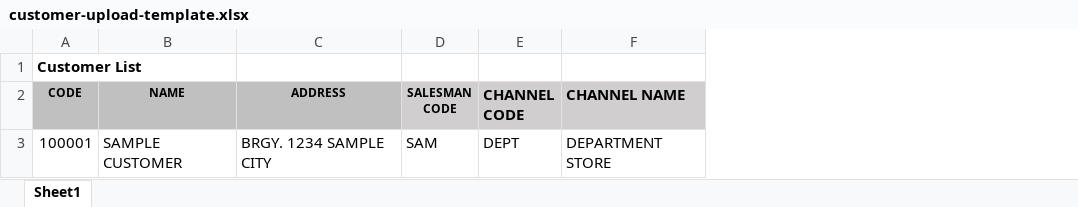
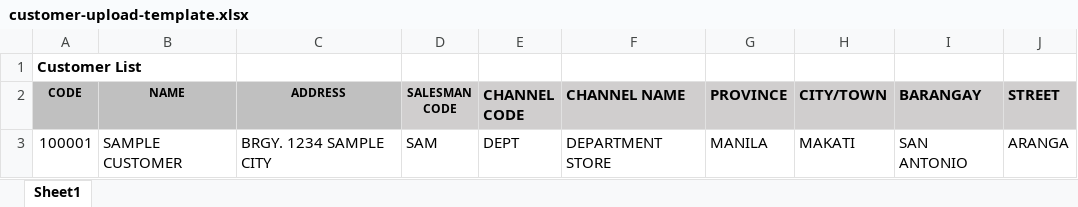
Before and after one commit to webdev-jm/sto-online, an Excel workbook: public/templates/customer-upload-template.xlsx, sheet Sheet1, drawn as a sheet; values as stored, in another font and other column widths than the file's, no borders; the diff names each change by its address in the sheet, - before the commit and + after, or states it on an @@ line.

Commit message:
customer new template uploading

```diff
--- a/public/templates/customer-upload-template.xlsx (sheet Sheet1)
+++ b/public/templates/customer-upload-template.xlsx (sheet Sheet1)
+column G (PROVINCE), row 3: MANILA
+column H (CITY/TOWN), row 3: MAKATI
+column I (BARANGAY), row 3: SAN ANTONIO
+column J (STREET), row 3: ARANGA
```
Also changed, not shown: 6 other files.
